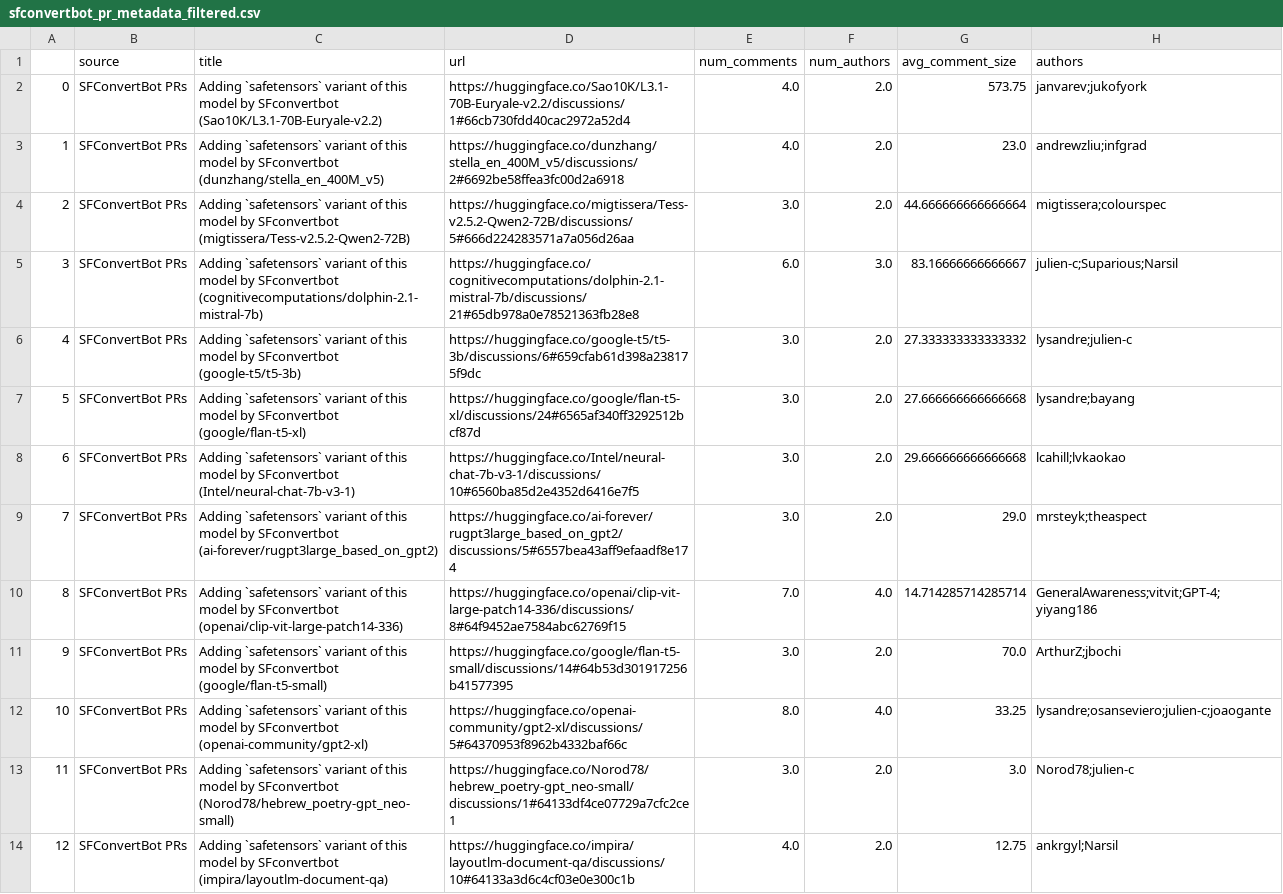
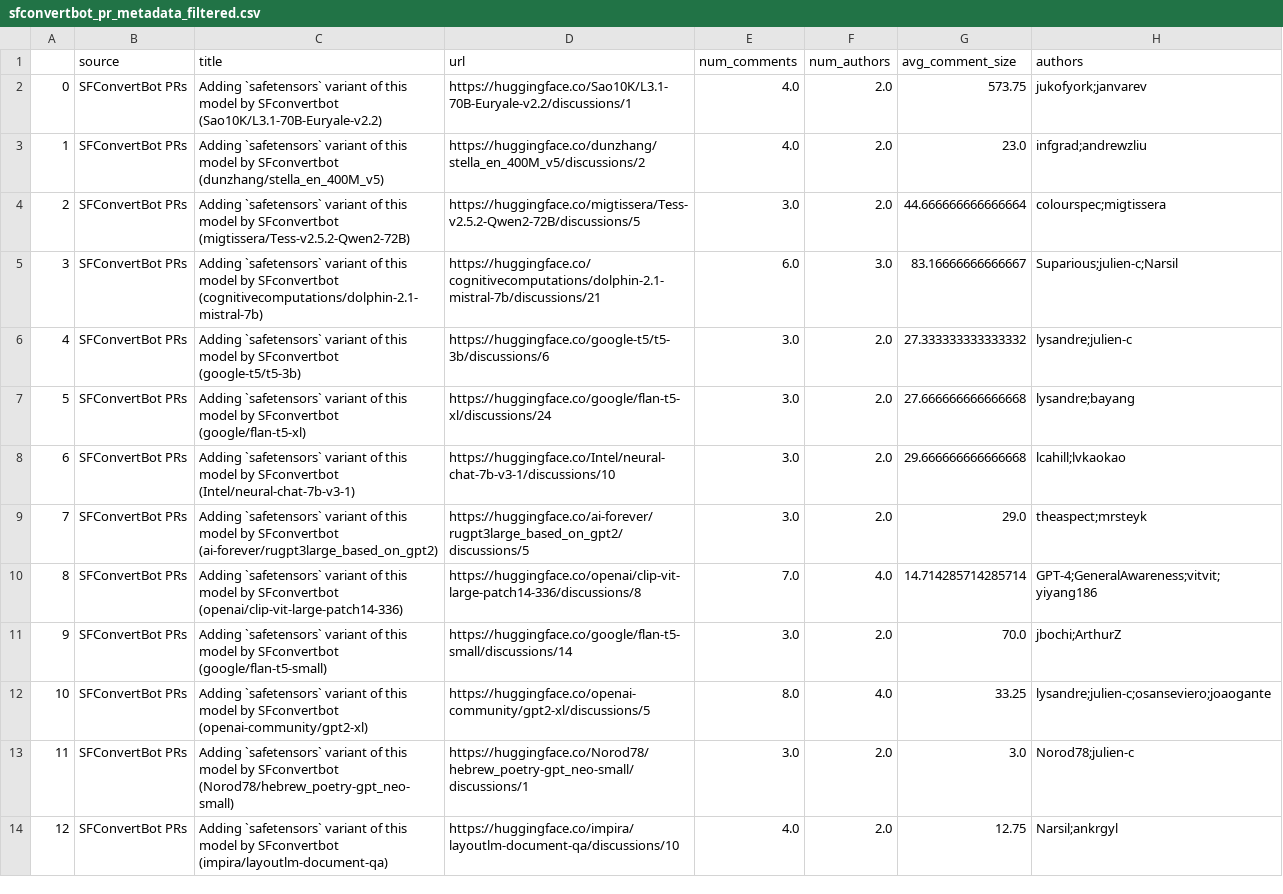
Before and after one commit to s2e-lab/model-evolution, a CSV file: results/sfconvertbot_pr_metadata_filtered.csv, drawn as a sheet; only a part is shown; the diff covers the shown part only; the diff names each change by its address in the sheet, - before the commit and + after, or states it on an @@ line.

```diff
--- a/results/sfconvertbot_pr_metadata_filtered.csv
+++ b/results/sfconvertbot_pr_metadata_filtered.csv
-D2 (url): https://huggingface.co/Sao10K/L3.1-70B-Euryale-v2.2/discussions/1#66cb730fdd40cac2972a52d4
+D2 (url): https://huggingface.co/Sao10K/L3.1-70B-Euryale-v2.2/discussions/1
-H2 (authors): janvarev;jukofyork
+H2 (authors): jukofyork;janvarev
-D3 (url): https://huggingface.co/dunzhang/stella_en_400M_v5/discussions/2#6692be58ffea3fc00d2a6918
+D3 (url): https://huggingface.co/dunzhang/stella_en_400M_v5/discussions/2
-H3 (authors): andrewzliu;infgrad
+H3 (authors): infgrad;andrewzliu
-D4 (url): https://huggingface.co/migtissera/Tess-v2.5.2-Qwen2-72B/discussions/5#666d224283571a7a056d26aa
+D4 (url): https://huggingface.co/migtissera/Tess-v2.5.2-Qwen2-72B/discussions/5
-H4 (authors): migtissera;colourspec
+H4 (authors): colourspec;migtissera
-D5 (url): https://huggingface.co/cognitivecomputations/dolphin-2.1-mistral-7b/discussions/21#65db978a0e78521363fb28e8
+D5 (url): https://huggingface.co/cognitivecomputations/dolphin-2.1-mistral-7b/discussions/21
-H5 (authors): julien-c;Suparious;Narsil
+H5 (authors): Suparious;julien-c;Narsil
-D6 (url): https://huggingface.co/google-t5/t5-3b/discussions/6#659cfab61d398a238175f9dc
+D6 (url): https://huggingface.co/google-t5/t5-3b/discussions/6
-D7 (url): https://huggingface.co/google/flan-t5-xl/discussions/24#6565af340ff3292512bcf87d
+D7 (url): https://huggingface.co/google/flan-t5-xl/discussions/24
-D8 (url): https://huggingface.co/Intel/neural-chat-7b-v3-1/discussions/10#6560ba85d2e4352d6416e7f5
+D8 (url): https://huggingface.co/Intel/neural-chat-7b-v3-1/discussions/10
-D9 (url): https://huggingface.co/ai-forever/rugpt3large_based_on_gpt2/discussions/5#6557bea43aff9efaadf8e174
+D9 (url): https://huggingface.co/ai-forever/rugpt3large_based_on_gpt2/discussions/5
-H9 (authors): mrsteyk;theaspect
+H9 (authors): theaspect;mrsteyk
-D10 (url): https://huggingface.co/openai/clip-vit-large-patch14-336/discussions/8#64f9452ae7584abc62769f15
+D10 (url): https://huggingface.co/openai/clip-vit-large-patch14-336/discussions/8
-H10 (authors): GeneralAwareness;vitvit;GPT-4;yiyang186
+H10 (authors): GPT-4;GeneralAwareness;vitvit;yiyang186
-D11 (url): https://huggingface.co/google/flan-t5-small/discussions/14#64b53d301917256b41577395
+D11 (url): https://huggingface.co/google/flan-t5-small/discussions/14
-H11 (authors): ArthurZ;jbochi
+H11 (authors): jbochi;ArthurZ
-D12 (url): https://huggingface.co/openai-community/gpt2-xl/discussions/5#64370953f8962b4332baf66c
+D12 (url): https://huggingface.co/openai-community/gpt2-xl/discussions/5
-H12 (authors): lysandre;osanseviero;julien-c;joaogante
+H12 (authors): lysandre;julien-c;osanseviero;joaogante
-D13 (url): https://huggingface.co/Norod78/hebrew_poetry-gpt_neo-small/discussions/1#64133df4ce07729a7cfc2ce1
+D13 (url): https://huggingface.co/Norod78/hebrew_poetry-gpt_neo-small/discussions/1
-D14 (url): https://huggingface.co/impira/layoutlm-document-qa/discussions/10#64133a3d6c4cf03e0e300c1b
+D14 (url): https://huggingface.co/impira/layoutlm-document-qa/discussions/10
-H14 (authors): ankrgyl;Narsil
+H14 (authors): Narsil;ankrgyl
```
Also changed, not shown: 10 edited cells elsewhere in this file, results/rq3_dataset_stats.csv, 8 other files.
